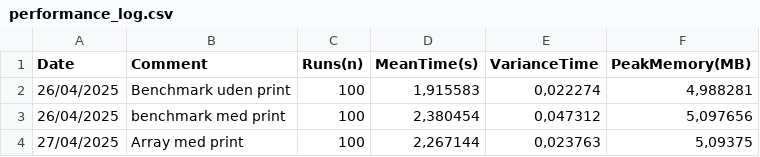
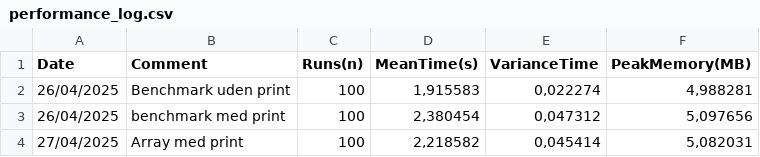
Before and after one commit to MadActuary/HEXN, a CSV file: docs/performance_log.csv, drawn as a sheet.

Commit message:
test performance increased with approx 6 %

```diff
--- a/docs/performance_log.csv
+++ b/docs/performance_log.csv
@@ -3,2 +3,2 @@ Date;Comment;Runs(n);MeanTime(s);VarianceTime;PeakMemory(MB)
 26/04/2025;benchmark med print;100;2,380454;0,047312;5,097656
-27/04/2025;Array med print;100;2,267144;0,023763;5,09375
+27/04/2025;Array med print;100;2,218582;0,045414;5,082031
```
Also changed, not shown: docs/expectedPayments.CSV.
